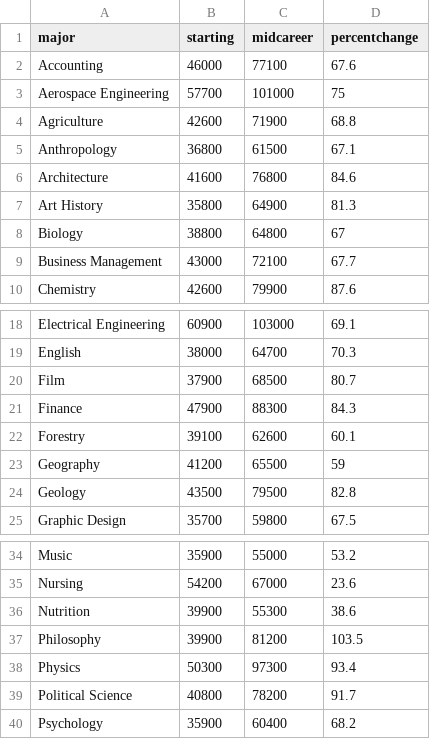
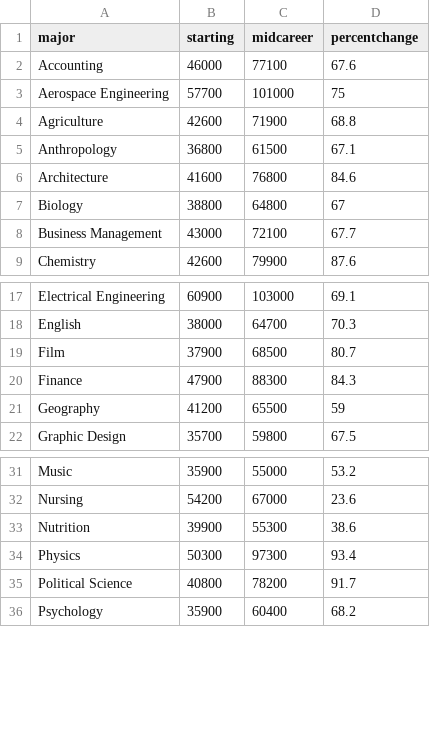
Before and after one commit to yweng530/data-viz, a CSV file: salary.csv, drawn as a sheet; only a part is shown, gaps mark what is left out.

Commit message:
Add files via upload

```diff
--- a/salary.csv
+++ b/salary.csv
@@ -6,3 +6,2 @@ Anthropology,36800,61500,67.1
 Architecture,41600,76800,84.6
-Art History,35800,64900,81.3
 Biology,38800,64800,67
@@ -21,5 +20,3 @@ Film,37900,68500,80.7
 Finance,47900,88300,84.3
-Forestry,39100,62600,60.1
 Geography,41200,65500,59
-Geology,43500,79500,82.8
 Graphic Design,35700,59800,67.5
@@ -36,3 +33,2 @@ Nursing,54200,67000,23.6
 Nutrition,39900,55300,38.6
-Philosophy,39900,81200,103.5
 Physics,50300,97300,93.4
```
